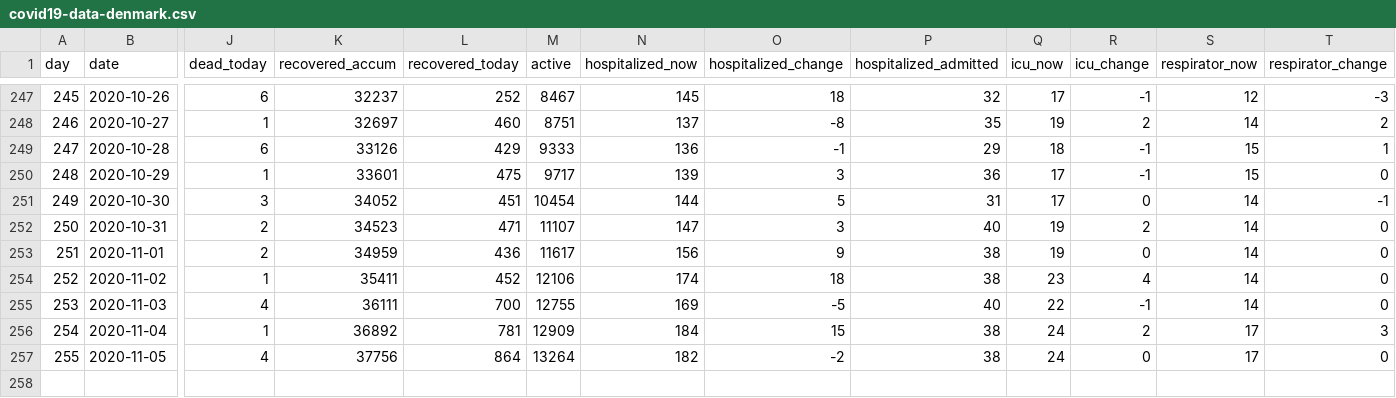
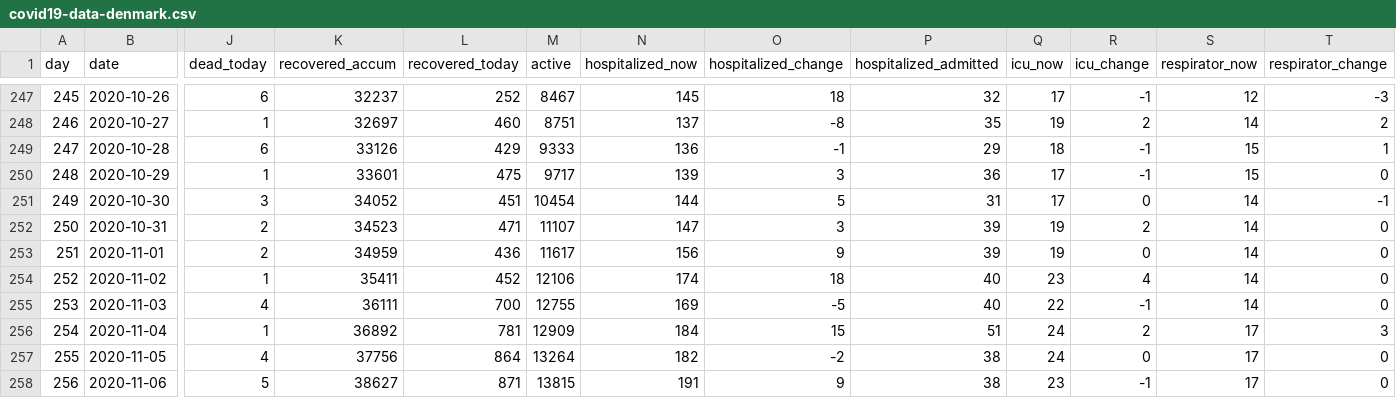
Before and after one commit to mok0/covid19-data-denmark, a CSV file: covid19-data-denmark.csv, drawn as a sheet; only a part is shown, gaps mark what is left out; rows hold the shown columns only; the diff names each change by its address in the sheet, - before the commit and + after, or states it on an @@ line.

Commit message:
Automated commit 2020-11-06

```diff
--- a/covid19-data-denmark.csv
+++ b/covid19-data-denmark.csv
-P252 (hospitalized_admitted): 40
+P252 (hospitalized_admitted): 39
-P253 (hospitalized_admitted): 38
+P253 (hospitalized_admitted): 39
-P254 (hospitalized_admitted): 38
+P254 (hospitalized_admitted): 40
-P256 (hospitalized_admitted): 38
+P256 (hospitalized_admitted): 51
+row 258: 256 | 2020-11-06 | 5 | 38627 | 871 | 13815 | 191 | 9 | 38 | 23 | -1 | 17 | 0
```
